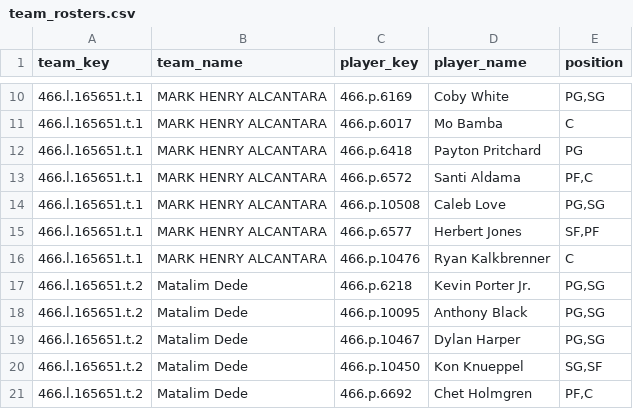
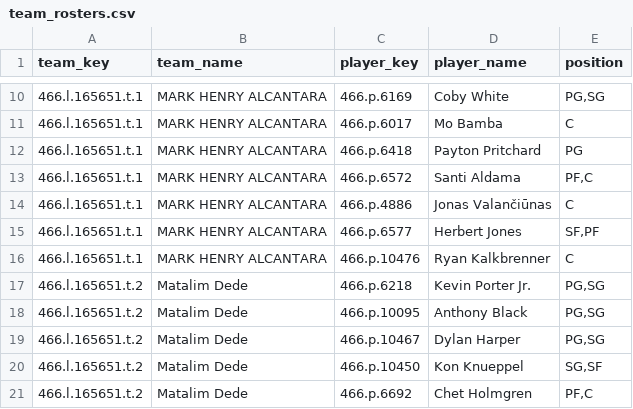
Before and after one commit to elvicentina14/NBA_Fantasy_League, a CSV file: team_rosters.csv, drawn as a sheet; only a part is shown, gaps mark what is left out; removed rows and columns are numbered as before the commit, all else as after; the diff names each change by its address in the sheet, - before the commit and + after, or states it on an @@ line.

```diff
--- a/team_rosters.csv
+++ b/team_rosters.csv
-row 14: 466.l.165651.t.1 | MARK HENRY ALCANTARA | 466.p.10508 | Caleb Love | PG,SG
+row 14: 466.l.165651.t.1 | MARK HENRY ALCANTARA | 466.p.4886 | Jonas Valančiūnas | C
```
